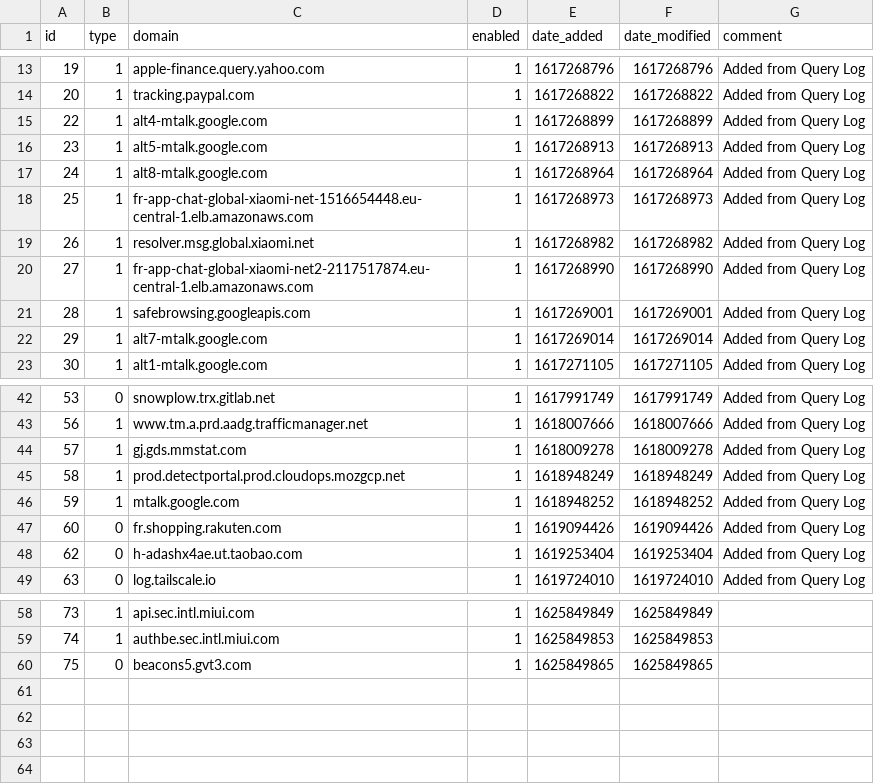
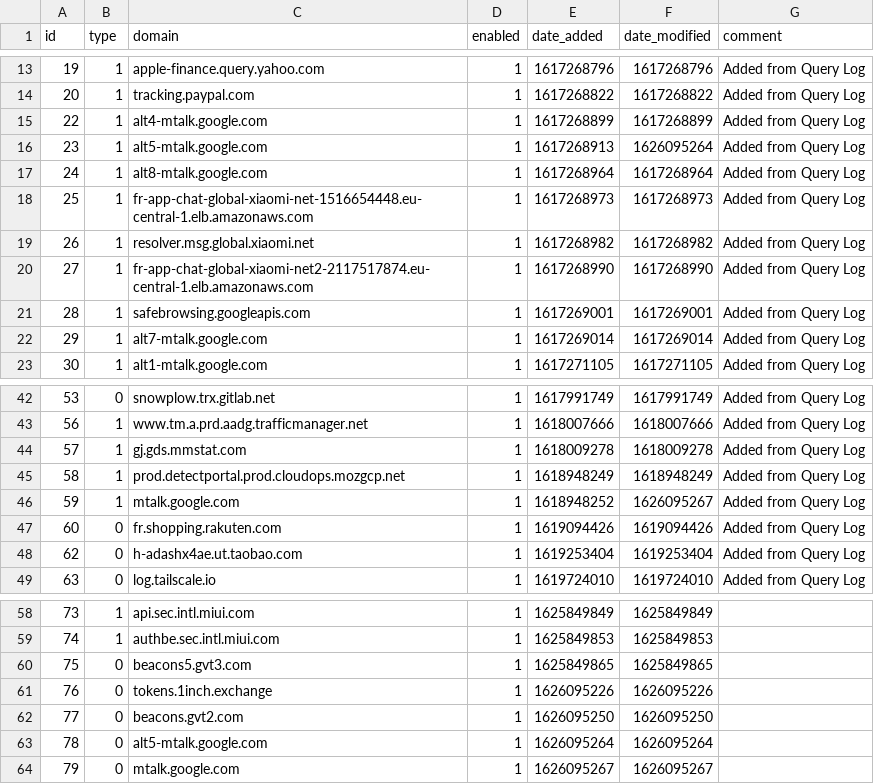
Before and after one commit to rodriguez5789/my-pihole-lists, a CSV file: domainlist.csv, drawn as a sheet; only a part is shown, gaps mark what is left out.

Commit message:
Updated July 12, 2021  7:00PM

```diff
--- a/domainlist.csv
+++ b/domainlist.csv
@@ -15,3 +15,3 @@ id,type,domain,enabled,date_added,date_modified,comment
 22,1,alt4-mtalk.google.com,1,1617268899,1617268899,"Added from Query Log"
-23,1,alt5-mtalk.google.com,1,1617268913,1617268913,"Added from Query Log"
+23,1,alt5-mtalk.google.com,1,1617268913,1626095264,"Added from Query Log"
 24,1,alt8-mtalk.google.com,1,1617268964,1617268964,"Added from Query Log"
@@ -45,3 +45,3 @@ id,type,domain,enabled,date_added,date_modified,comment
 58,1,prod.detectportal.prod.cloudops.mozgcp.net,1,1618948249,1618948249,"Added from Query Log"
-59,1,mtalk.google.com,1,1618948252,1618948252,"Added from Query Log"
+59,1,mtalk.google.com,1,1618948252,1626095267,"Added from Query Log"
 60,0,fr.shopping.rakuten.com,1,1619094426,1619094426,"Added from Query Log"
@@ -60 +60,5 @@ id,type,domain,enabled,date_added,date_modified,comment
 75,0,beacons5.gvt3.com,1,1625849865,1625849865,
+76,0,tokens.1inch.exchange,1,1626095226,1626095226,
+77,0,beacons.gvt2.com,1,1626095250,1626095250,
+78,0,alt5-mtalk.google.com,1,1626095264,1626095264,
+79,0,mtalk.google.com,1,1626095267,1626095267,
```
